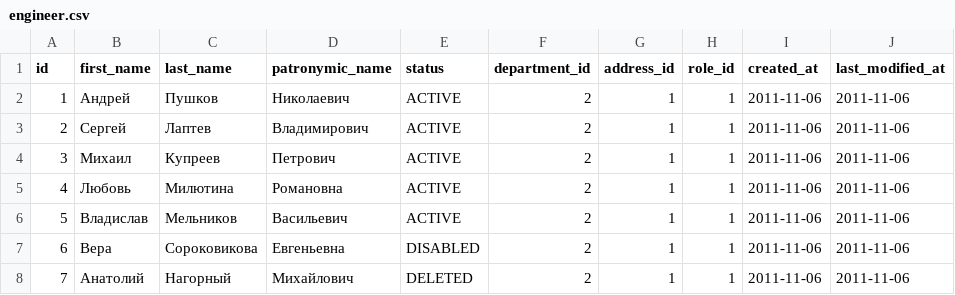
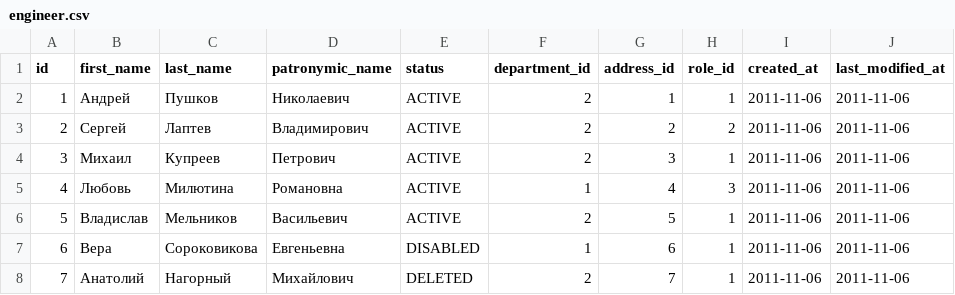
Before and after one commit to Pushkov/ProjectPlanner, a CSV file: app/src/main/resources/db/changelog/data/engineer.csv, drawn as a sheet.

Commit message:
fix data initialization

```diff
--- a/app/src/main/resources/db/changelog/data/engineer.csv
+++ b/app/src/main/resources/db/changelog/data/engineer.csv
@@ -2,7 +2,7 @@ id,first_name,last_name,patronymic_name,status,department_id,address_id,role_id,
 1,Андрей,Пушков,Николаевич,ACTIVE,2,1,1,2011-11-06,2011-11-06
-2,Сергей,Лаптев,Владимирович,ACTIVE,2,1,1,2011-11-06,2011-11-06
-3,Михаил,Купреев,Петрович,ACTIVE,2,1,1,2011-11-06,2011-11-06
-4,Любовь,Милютина,Романовна,ACTIVE,2,1,1,2011-11-06,2011-11-06
-5,Владислав,Мельников,Васильевич,ACTIVE,2,1,1,2011-11-06,2011-11-06
-6,Вера,Сороковикова,Евгеньевна,DISABLED,2,1,1,2011-11-06,2011-11-06
-7,Анатолий,Нагорный,Михайлович,DELETED,2,1,1,2011-11-06,2011-11-06
+2,Сергей,Лаптев,Владимирович,ACTIVE,2,2,2,2011-11-06,2011-11-06
+3,Михаил,Купреев,Петрович,ACTIVE,2,3,1,2011-11-06,2011-11-06
+4,Любовь,Милютина,Романовна,ACTIVE,1,4,3,2011-11-06,2011-11-06
+5,Владислав,Мельников,Васильевич,ACTIVE,2,5,1,2011-11-06,2011-11-06
+6,Вера,Сороковикова,Евгеньевна,DISABLED,1,6,1,2011-11-06,2011-11-06
+7,Анатолий,Нагорный,Михайлович,DELETED,2,7,1,2011-11-06,2011-11-06
```
Also changed, not shown: 1 other file.
